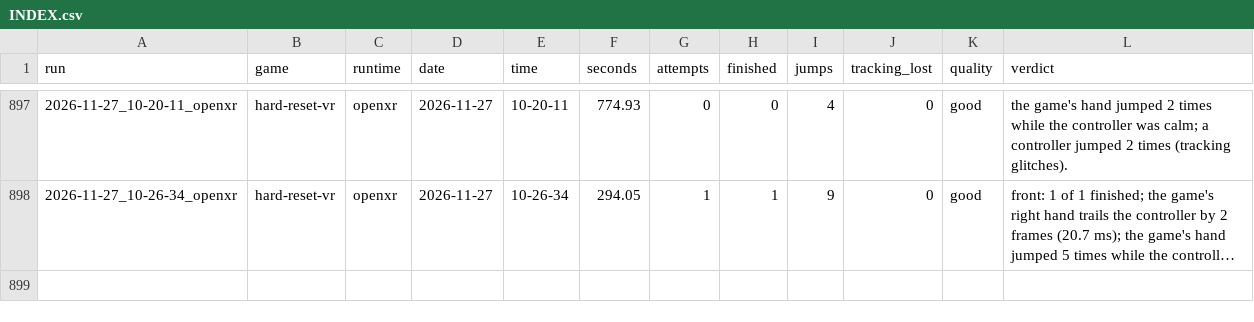
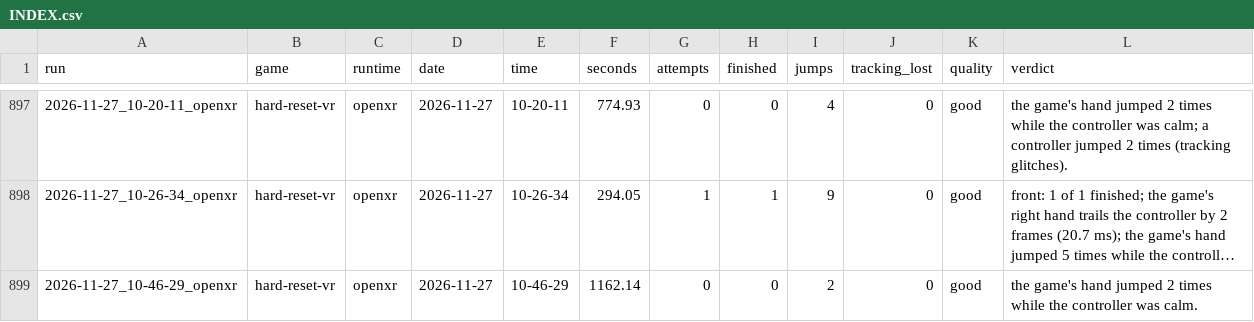
Before and after one commit to TefMeister/BeG0nE, a CSV file: ghost-hand/data/INDEX.csv, drawn as a sheet; only a part is shown, gaps mark what is left out; long unchanged cells end in …; the diff names each change by its address in the sheet, - before the commit and + after, or states it on an @@ line.

```diff
--- a/ghost-hand/data/INDEX.csv
+++ b/ghost-hand/data/INDEX.csv
+row 899: 2026-11-27_10-46-29_openxr | hard-reset-vr | openxr | 2026-11-27 | 10-46-29 | 1162.14 | 0 | 0 | 2 | 0 | good | the game's hand jumped 2 times while the controller was calm.
```
Also changed, not shown: camera-jitter/data/INDEX.csv, 6 other files.
